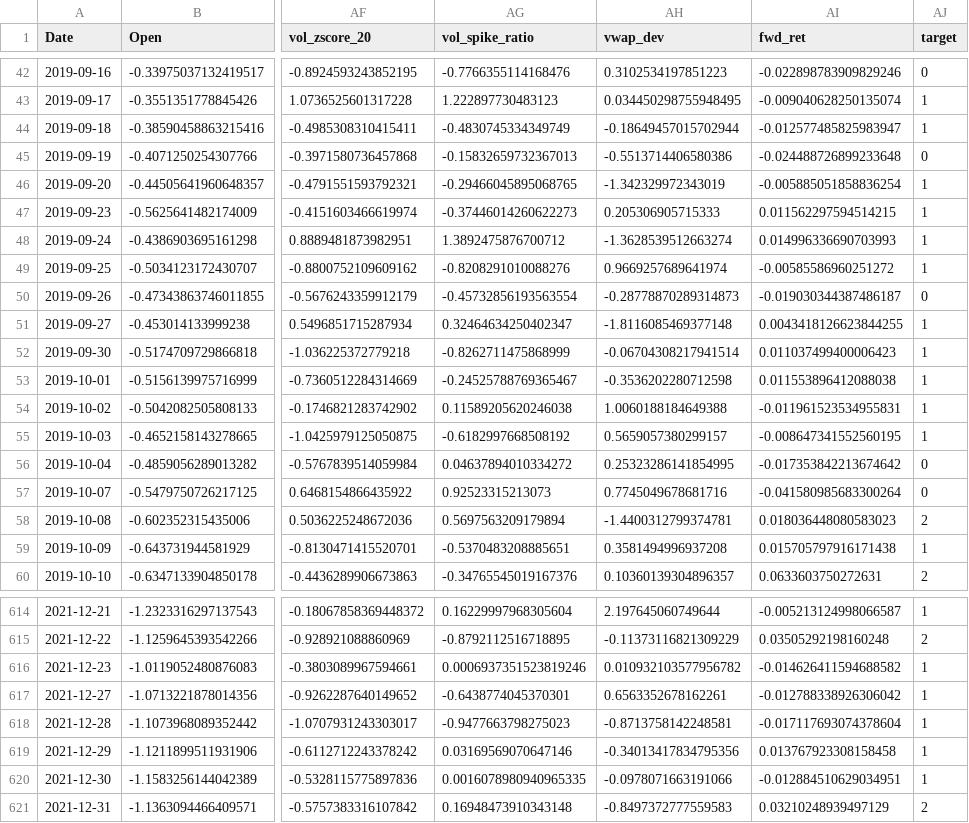
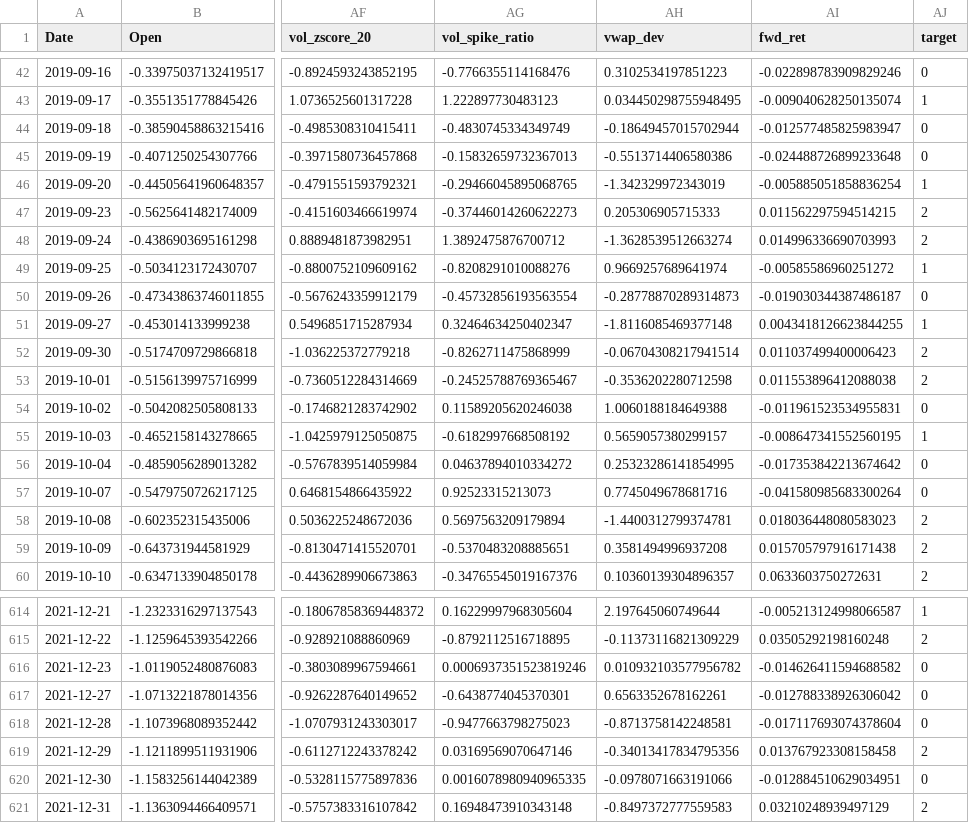
Before and after one commit to ulloa09/Proyecto3_TensorFlow, a CSV file: data/test_scaled.csv, drawn as a sheet; only a part is shown, gaps mark what is left out; the diff covers the shown part only; the diff names each change by its address in the sheet, - before the commit and + after, or states it on an @@ line.

```diff
--- a/data/test_scaled.csv
+++ b/data/test_scaled.csv
-AJ44 (target): 1
+AJ44 (target): 0
-AJ47:AJ48 (target): 1
+AJ47:AJ48 (target): 2
-AJ52:AJ53 (target): 1
+AJ52:AJ53 (target): 2
-AJ54 (target): 1
+AJ54 (target): 0
-AJ59 (target): 1
+AJ59 (target): 2
-AJ616:AJ618 (target): 1
+AJ616:AJ618 (target): 0
-AJ619 (target): 1
+AJ619 (target): 2
-AJ620 (target): 1
+AJ620 (target): 0
```
Also changed, not shown: 107 edited cells elsewhere in this file, data/val_scaled.csv, 4 other files.
